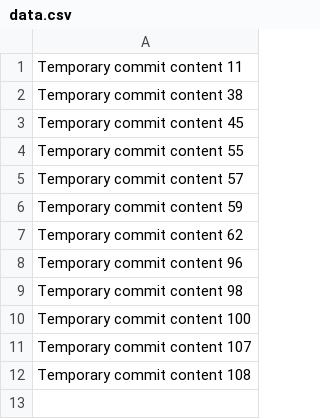
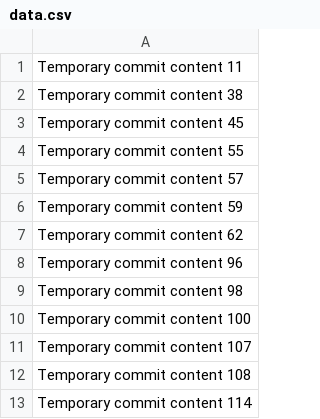
Before and after one commit to georgeandres16/photo-gallery, a CSV file: data.csv, drawn as a sheet.

```diff
--- a/data.csv
+++ b/data.csv
@@ -12 +12,2 @@ Temporary commit content 107
 Temporary commit content 108
+Temporary commit content 114
```
